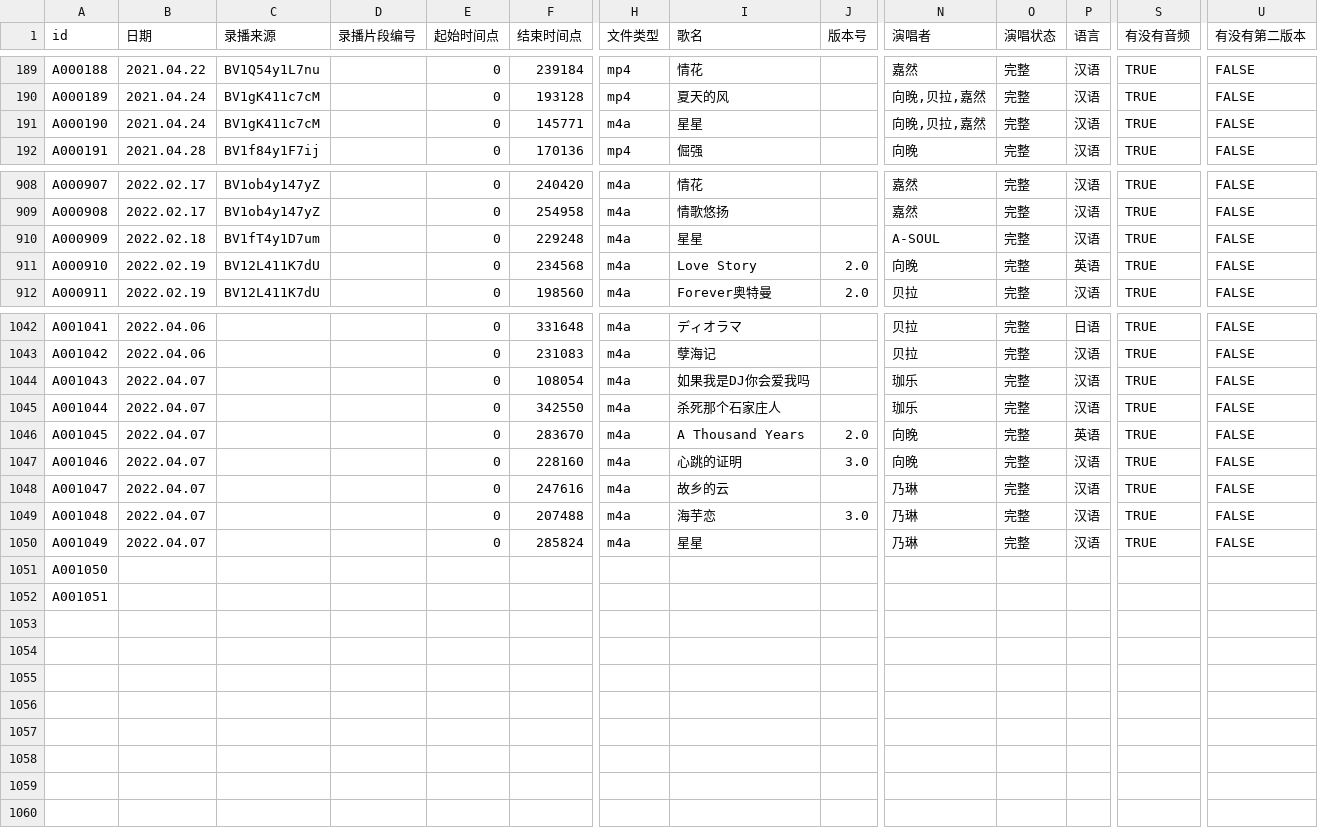
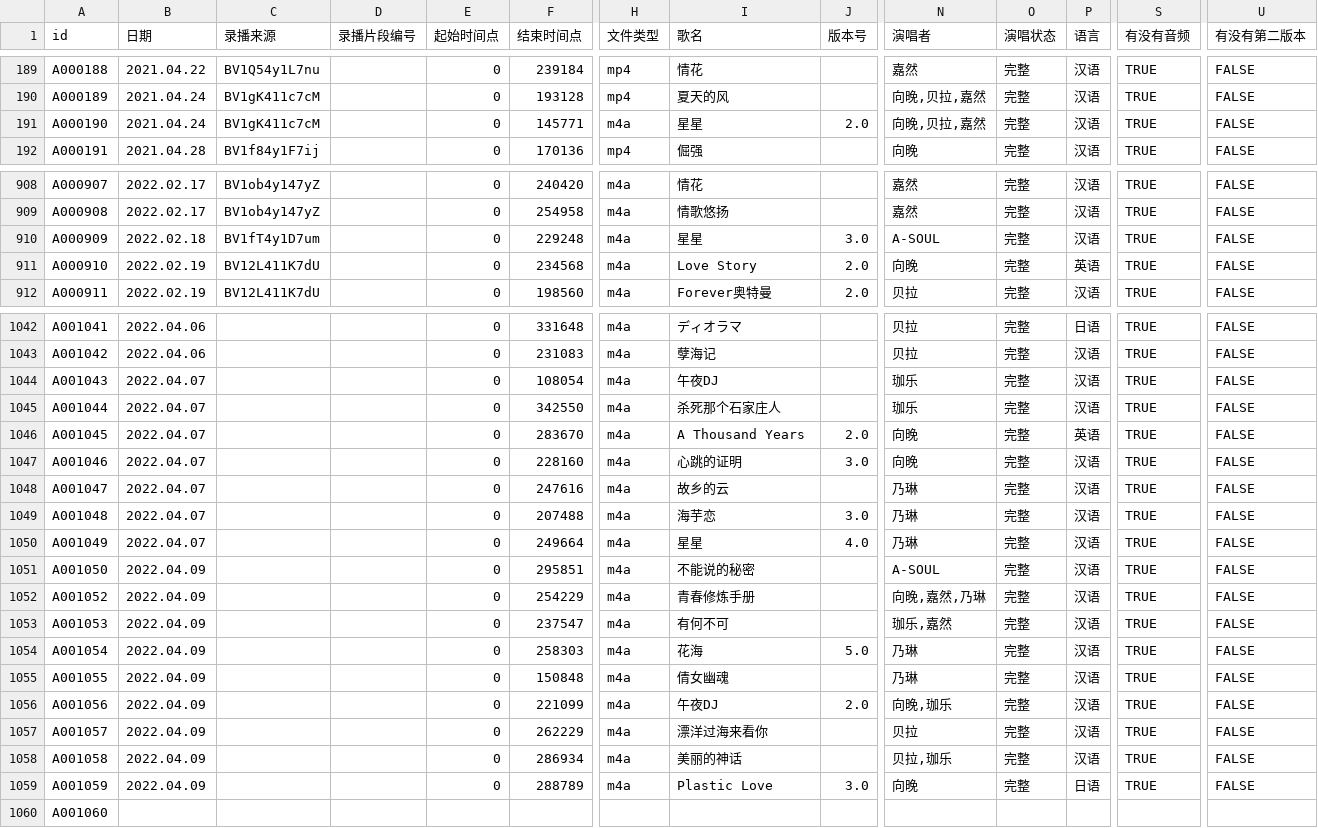
Before and after one commit to VTB-LINK/VTB-STUDIO-DB, a CSV file: song_database.csv, drawn as a sheet; only a part is shown, gaps mark what is left out; addresses are those after the commit; rows hold the shown columns only; the diff names each change by its address in the sheet, - before the commit and + after, or states it on an @@ line.

Commit message:
Update song_database.csv

```diff
--- a/song_database.csv
+++ b/song_database.csv
-J191 (版本号): (empty)
+J191 (版本号): 2.0
-J910 (版本号): (empty)
+J910 (版本号): 3.0
-I1044 (歌名): 如果我是DJ你会爱我吗
+I1044 (歌名): 午夜DJ
-F1050 (结束时间点): 285824
+F1050 (结束时间点): 249664
-J1050 (版本号): (empty)
+J1050 (版本号): 4.0
-B1051 (日期): (empty)
+B1051 (日期): 2022.04.09
-E1051 (起始时间点): (empty)
+E1051 (起始时间点): 0
-F1051 (结束时间点): (empty)
+F1051 (结束时间点): 295851
-H1051 (文件类型): (empty)
+H1051 (文件类型): m4a
-I1051 (歌名): (empty)
+I1051 (歌名): 不能说的秘密
-N1051 (演唱者): (empty)
+N1051 (演唱者): A-SOUL
-O1051 (演唱状态): (empty)
+O1051 (演唱状态): 完整
-P1051 (语言): (empty)
+P1051 (语言): 汉语
-S1051 (有没有音频): (empty)
+S1051 (有没有音频): TRUE
-U1051 (有没有第二版本): (empty)
+U1051 (有没有第二版本): FALSE
+row 1052: A001052 | 2022.04.09 |  |  | 0 | 254229 | m4a | 青春修炼手册 |  | 向晚,嘉然,乃琳 | 完整 | 汉语 | TRUE | FALSE
+row 1053: A001053 | 2022.04.09 |  |  | 0 | 237547 | m4a | 有何不可 |  | 珈乐,嘉然 | 完整 | 汉语 | TRUE | FALSE
+row 1054: A001054 | 2022.04.09 |  |  | 0 | 258303 | m4a | 花海 | 5.0 | 乃琳 | 完整 | 汉语 | TRUE | FALSE
+row 1055: A001055 | 2022.04.09 |  |  | 0 | 150848 | m4a | 倩女幽魂 |  | 乃琳 | 完整 | 汉语 | TRUE | FALSE
+row 1056: A001056 | 2022.04.09 |  |  | 0 | 221099 | m4a | 午夜DJ | 2.0 | 向晚,珈乐 | 完整 | 汉语 | TRUE | FALSE
+row 1057: A001057 | 2022.04.09 |  |  | 0 | 262229 | m4a | 漂洋过海来看你 |  | 贝拉 | 完整 | 汉语 | TRUE | FALSE
+row 1058: A001058 | 2022.04.09 |  |  | 0 | 286934 | m4a | 美丽的神话 |  | 贝拉,珈乐 | 完整 | 汉语 | TRUE | FALSE
+row 1059: A001059 | 2022.04.09 |  |  | 0 | 288789 | m4a | Plastic Love | 3.0 | 向晚 | 完整 | 日语 | TRUE | FALSE
-A1060 (id): A001051
+A1060 (id): A001060
```
